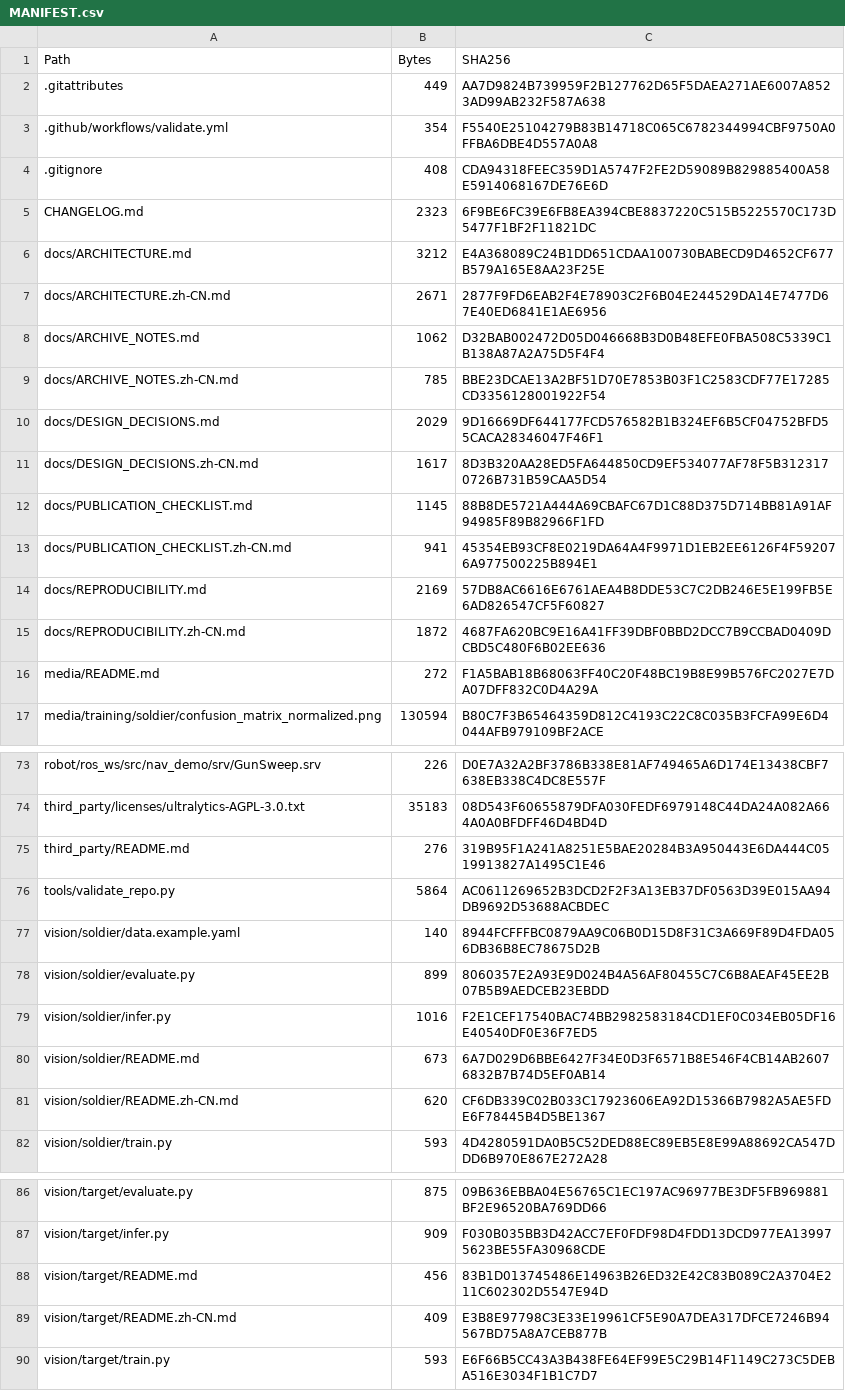
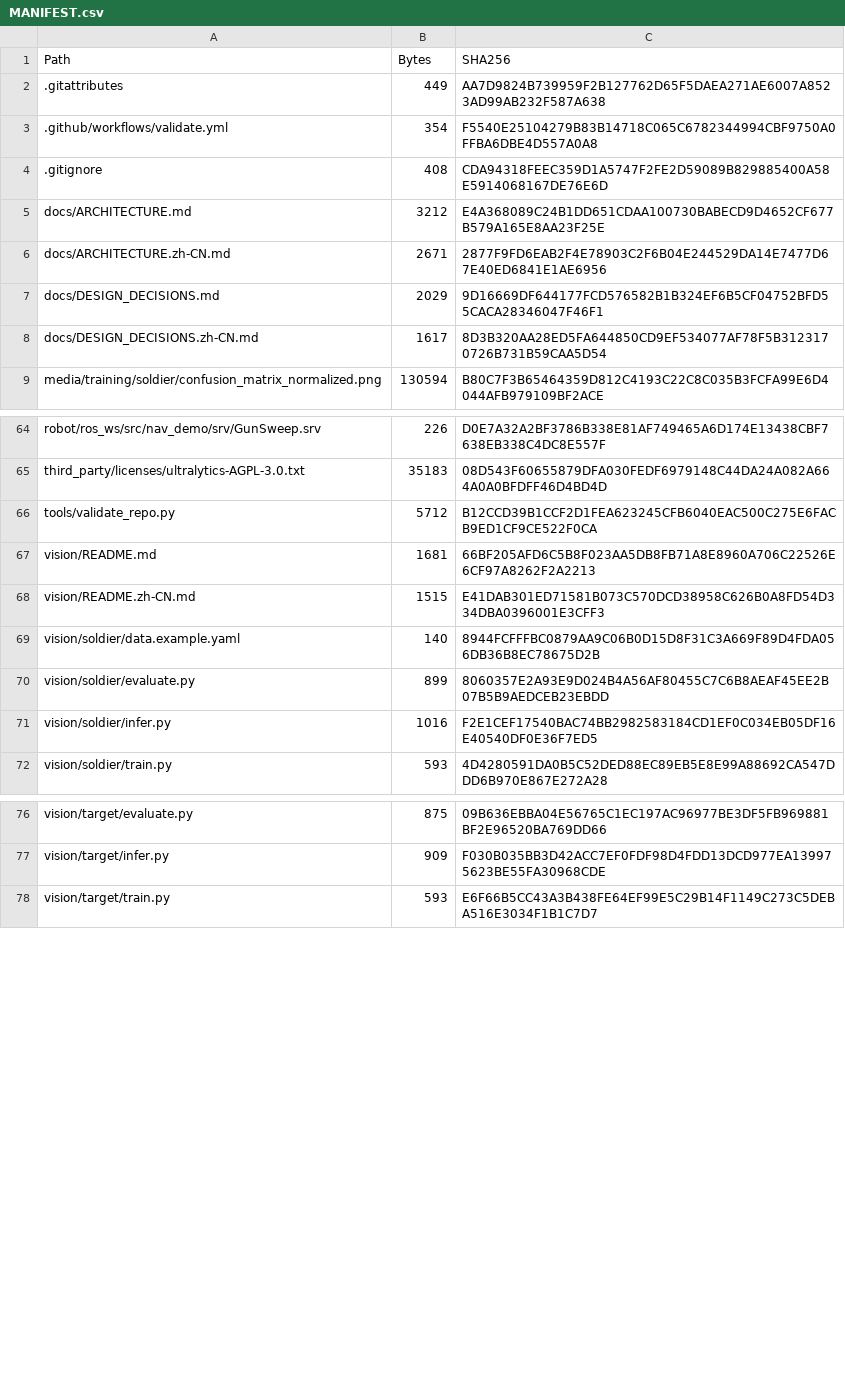
Before and after one commit to hema-ai-dev/raicom-2025-intelligent-recon-vehicle, a CSV file: MANIFEST.csv, drawn as a sheet; only a part is shown, gaps mark what is left out; the diff covers the shown part only.

```diff
--- a/MANIFEST.csv
+++ b/MANIFEST.csv
@@ -4,14 +4,6 @@
 ".gitignore","408","CDA94318FEEC359D1A5747F2FE2D59089B829885400A58E5914068167DE76E6D"
-"CHANGELOG.md","2323","6F9BE6FC39E6FB8EA394CBE8837220C515B5225570C173D5477F1BF2F11821DC"
 "docs/ARCHITECTURE.md","3212","E4A368089C24B1DD651CDAA100730BABECD9D4652CF677B579A165E8AA23F25E"
 "docs/ARCHITECTURE.zh-CN.md","2671","2877F9FD6EAB2F4E78903C2F6B04E244529DA14E7477D67E40ED6841E1AE6956"
-"docs/ARCHIVE_NOTES.md","1062","D32BAB002472D05D046668B3D0B48EFE0FBA508C5339C1B138A87A2A75D5F4F4"
-"docs/ARCHIVE_NOTES.zh-CN.md","785","BBE23DCAE13A2BF51D70E7853B03F1C2583CDF77E17285CD3356128001922F54"
 "docs/DESIGN_DECISIONS.md","2029","9D16669DF644177FCD576582B1B324EF6B5CF04752BFD55CACA28346047F46F1"
 "docs/DESIGN_DECISIONS.zh-CN.md","1617","8D3B320AA28ED5FA644850CD9EF534077AF78F5B3123170726B731B59CAA5D54"
-"docs/PUBLICATION_CHECKLIST.md","1145","88B8DE5721A444A69CBAFC67D1C88D375D714BB81A91AF94985F89B82966F1FD"
-"docs/PUBLICATION_CHECKLIST.zh-CN.md","941","45354EB93CF8E0219DA64A4F9971D1EB2EE6126F4F592076A977500225B894E1"
-"docs/REPRODUCIBILITY.md","2169","57DB8AC6616E6761AEA4B8DDE53C7C2DB246E5E199FB5E6AD826547CF5F60827"
-"docs/REPRODUCIBILITY.zh-CN.md","1872","4687FA620BC9E16A41FF39DBF0BBD2DCC7B9CCBAD0409DCBD5C480F6B02EE636"
-"media/README.md","272","F1A5BAB18B68063FF40C20F48BC19B8E99B576FC2027E7DA07DFF832C0D4A29A"
 "media/training/soldier/confusion_matrix_normalized.png","130594","B80C7F3B65464359D812C4193C22C8C035B3FCFA99E6D4044AFB979109BF2ACE"
@@ -74,4 +65,5 @@
 "third_party/licenses/ultralytics-AGPL-3.0.txt","35183","08D543F60655879DFA030FEDF6979148C44DA24A082A664A0A0BFDFF46D4BD4D"
-"third_party/README.md","276","319B95F1A241A8251E5BAE20284B3A950443E6DA444C0519913827A1495C1E46"
-"tools/validate_repo.py","5864","AC0611269652B3DCD2F2F3A13EB37DF0563D39E015AA94DB9692D53688ACBDEC"
+"tools/validate_repo.py","5712","B12CCD39B1CCF2D1FEA623245CFB6040EAC500C275E6FACB9ED1CF9CE522F0CA"
+"vision/README.md","1681","66BF205AFD6C5B8F023AA5DB8FB71A8E8960A706C22526E6CF97A8262F2A2213"
+"vision/README.zh-CN.md","1515","E41DAB301ED71581B073C570DCD38958C626B0A8FD54D334DBA0396001E3CFF3"
 "vision/soldier/data.example.yaml","140","8944FCFFFBC0879AA9C06B0D15D8F31C3A669F89D4FDA056DB36B8EC78675D2B"
@@ -79,4 +71,2 @@
 "vision/soldier/infer.py","1016","F2E1CEF17540BAC74BB2982583184CD1EF0C034EB05DF16E40540DF0E36F7ED5"
-"vision/soldier/README.md","673","6A7D029D6BBE6427F34E0D3F6571B8E546F4CB14AB26076832B7B74D5EF0AB14"
-"vision/soldier/README.zh-CN.md","620","CF6DB339C02B033C17923606EA92D15366B7982A5AE5FDE6F78445B4D5BE1367"
 "vision/soldier/train.py","593","4D4280591DA0B5C52DED88EC89EB5E8E99A88692CA547DDD6B970E867E272A28"
@@ -87,4 +77,2 @@
 "vision/target/infer.py","909","F030B035BB3D42ACC7EF0FDF98D4FDD13DCD977EA139975623BE55FA30968CDE"
-"vision/target/README.md","456","83B1D013745486E14963B26ED32E42C83B089C2A3704E211C602302D5547E94D"
-"vision/target/README.zh-CN.md","409","E3B8E97798C3E33E19961CF5E90A7DEA317DFCE7246B94567BD75A8A7CEB877B"
 "vision/target/train.py","593","E6F66B5CC43A3B438FE64EF99E5C29B14F1149C273C5DEBA516E3034F1B1C7D7"
```
Also changed, not shown: 1 removed row and 4 edited cells elsewhere in this file, 19 other files.
